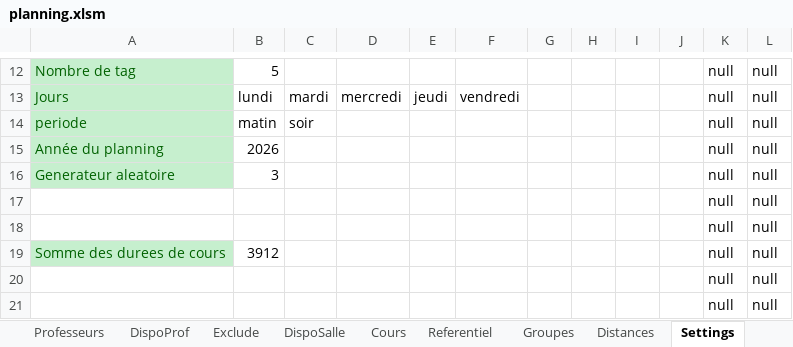
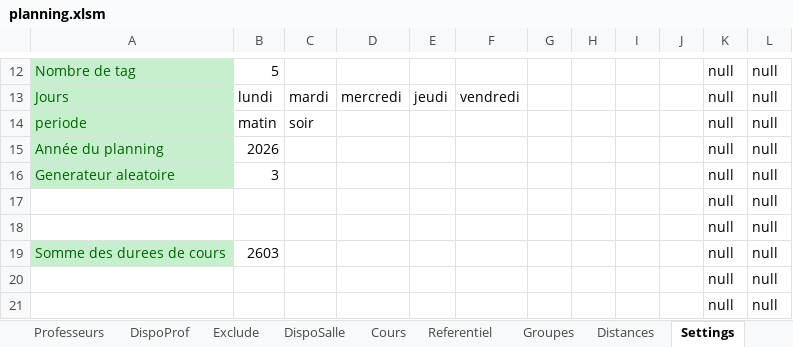
Before and after one commit to f80dev/AutoPlanning, an Excel workbook: planning.xlsm, sheet Settings, drawn as a sheet; only a part is shown, gaps mark what is left out; values as stored, in another font and other column widths than the file's, no borders; the diff names each change by its address in the sheet, - before the commit and + after, or states it on an @@ line.

```diff
--- a/planning.xlsm (sheet Settings)
+++ b/planning.xlsm (sheet Settings)
-B19: 3912
+B19: 2603
```
Also changed, not shown: sheet Cours, sheet Groupes, 3 other files.
